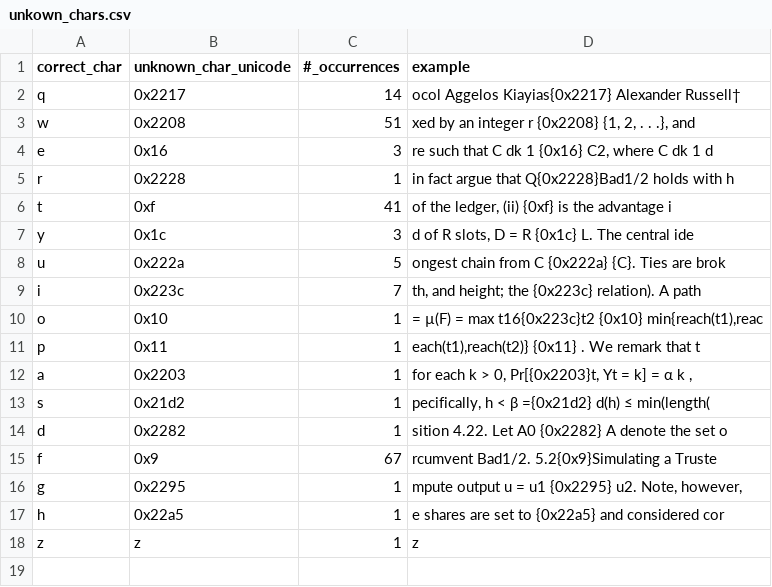
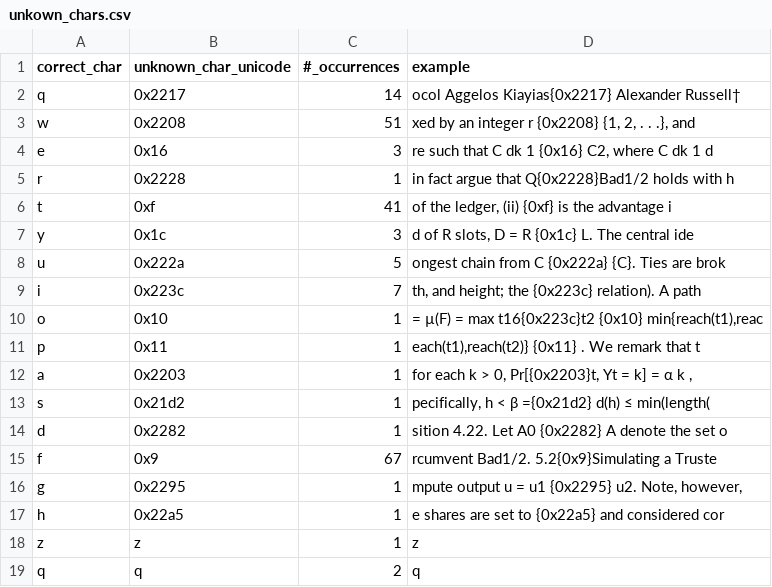
Before and after one commit to Brandon-Valley/white_paper_art, a CSV file: unkown_chars.csv, drawn as a sheet.

Commit message:
load unkown char csv now works by using append

```diff
--- a/unkown_chars.csv
+++ b/unkown_chars.csv
@@ -18 +18,2 @@ h,0x22a5,1,e shares are set to {0x22a5} and considered cor
 z,z,1,z
+q,q,2,q
```
Also changed, not shown: corrected_chars.csv, 1 other file.
